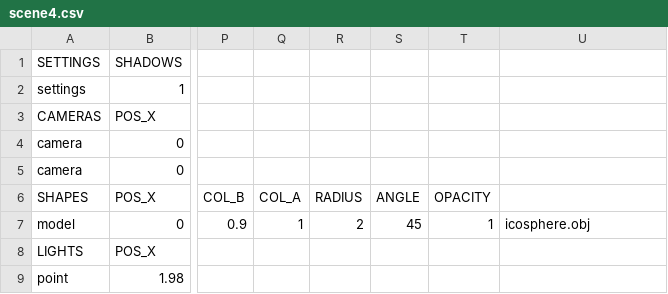
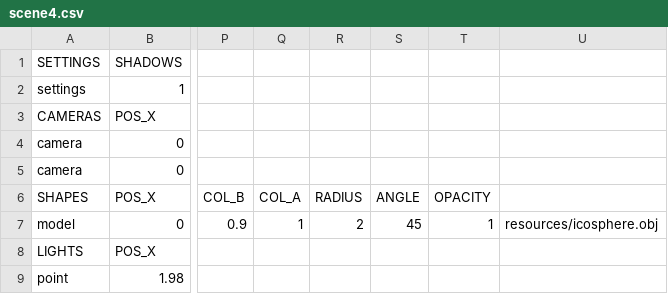
Before and after one commit to rasmusjaa/rt, a CSV file: resources/scene4.csv, drawn as a sheet; only a part is shown, gaps mark what is left out; the diff names each change by its address in the sheet, - before the commit and + after, or states it on an @@ line.

Commit message:
read obj from resources folder

```diff
--- a/resources/scene4.csv
+++ b/resources/scene4.csv
-U7: icosphere.obj
+U7: resources/icosphere.obj
```
Also changed, not shown: 1 other file.
